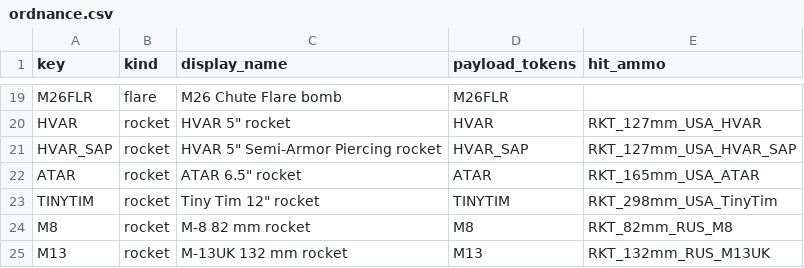
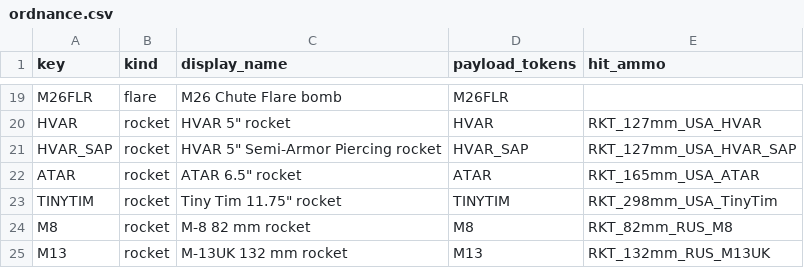
Before and after one commit to FGlazov/il2_korea_stats, a CSV file: src/il2ks/core/catalog/data/ordnance.csv, drawn as a sheet; only a part is shown, gaps mark what is left out.

```diff
--- a/src/il2ks/core/catalog/data/ordnance.csv
+++ b/src/il2ks/core/catalog/data/ordnance.csv
@@ -22,3 +22,3 @@ HVAR_SAP,rocket,"HVAR 5"" Semi-Armor Piercing rocket",HVAR_SAP,RKT_127mm_USA_HVA
 ATAR,rocket,"ATAR 6.5"" rocket",ATAR,RKT_165mm_USA_ATAR
-TINYTIM,rocket,"Tiny Tim 12"" rocket",TINYTIM,RKT_298mm_USA_TinyTim
+TINYTIM,rocket,"Tiny Tim 11.75"" rocket",TINYTIM,RKT_298mm_USA_TinyTim
 M8,rocket,M-8 82 mm rocket,M8,RKT_82mm_RUS_M8
```
Also changed, not shown: 17 other files.
